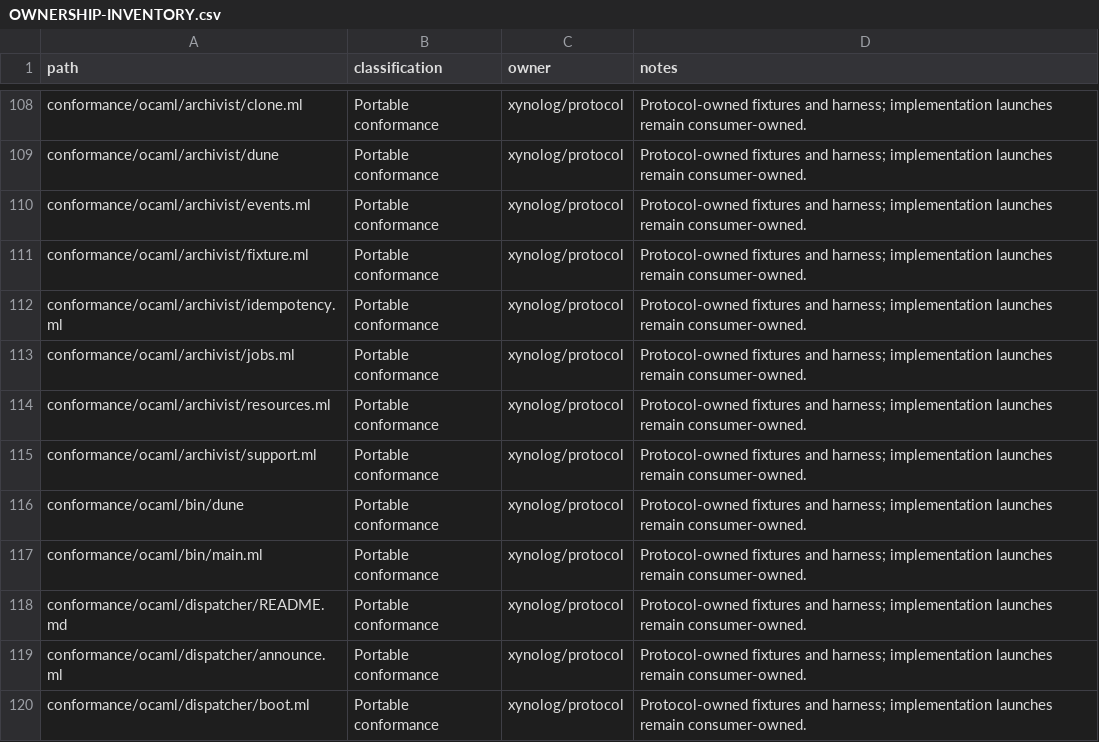
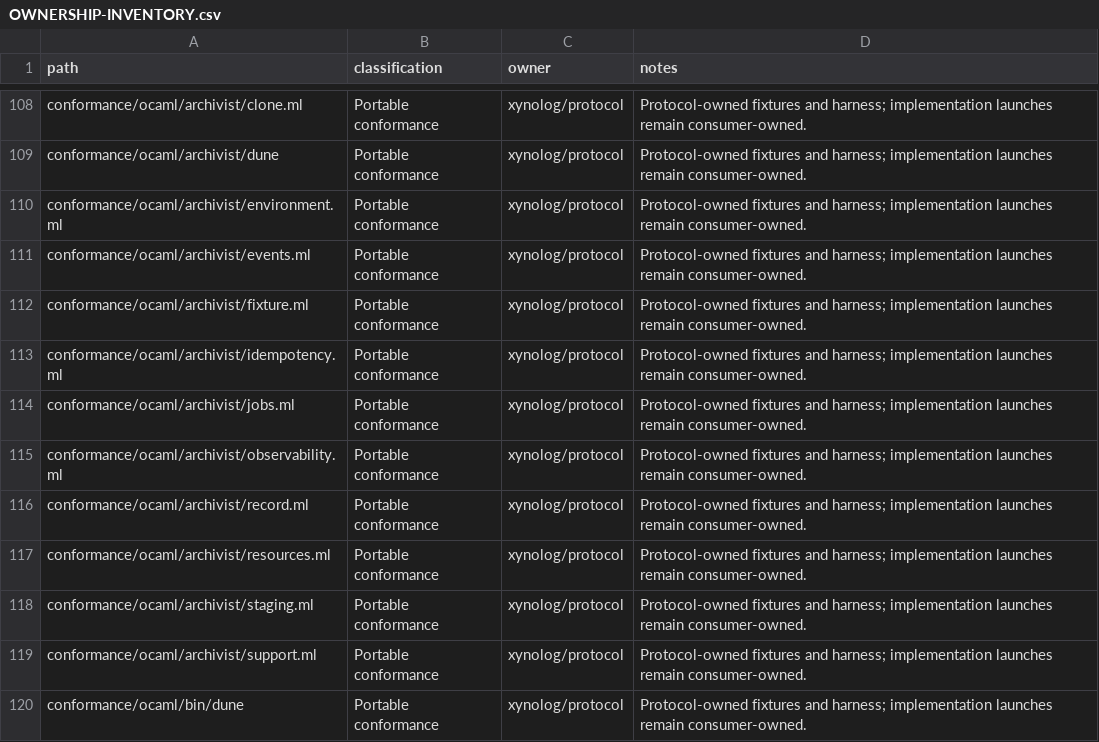
Before and after one commit to Xynoplex/protocol, a CSV file: OWNERSHIP-INVENTORY.csv, drawn as a sheet; only a part is shown, gaps mark what is left out; the shorter side is filled out with more unchanged rows; the diff names each change by its address in the sheet, - before the commit and + after, or states it on an @@ line.

Commit message:
The archivist suite's record, staging, environment and observability cases run on the OCaml harness
record.ml, staging.ml, environment.ml and observability.ml port their TypeScript files case for case, 29 cases with the titles vitest gives them, all passing against images' Archivist. The not-an-event lines are held to archivist/messages.json's logged row: its message, its level and its what field, filled. Support.logged reads a logged row by name.

Signed-off-by: Adam Pingel <oss@pingel.org>

```diff
--- a/OWNERSHIP-INVENTORY.csv
+++ b/OWNERSHIP-INVENTORY.csv
+row 110: conformance/ocaml/archivist/environment.ml | Portable conformance | xynolog/protocol | Protocol-owned fixtures and harness; implementation launches remain consumer-owned.
+row 115: conformance/ocaml/archivist/observability.ml | Portable conformance | xynolog/protocol | Protocol-owned fixtures and harness; implementation launches remain consumer-owned.
+row 116: conformance/ocaml/archivist/record.ml | Portable conformance | xynolog/protocol | Protocol-owned fixtures and harness; implementation launches remain consumer-owned.
+row 118: conformance/ocaml/archivist/staging.ml | Portable conformance | xynolog/protocol | Protocol-owned fixtures and harness; implementation launches remain consumer-owned.
```
Also changed, not shown: 7 other files.
